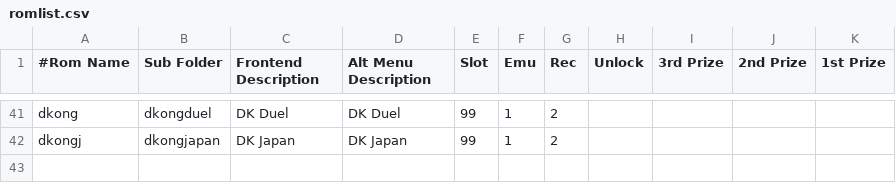
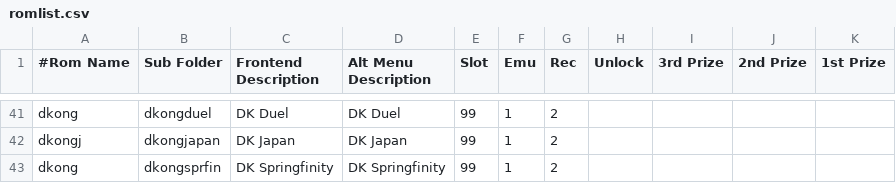
Before and after one commit to 10yard/dkafe, a CSV file: romlist.csv, drawn as a sheet; only a part is shown, gaps mark what is left out.

Commit message:
Add DK Springfinity hack by Paul Goes Update to Galakong v1.1 which has sound improvement

```diff
--- a/romlist.csv
+++ b/romlist.csv
@@ -42 +42,2 @@ dkong,dkongduel,DK Duel,DK Duel,99,1,2,,,,
 dkongj,dkongjapan,DK Japan,DK Japan,99,1,2,,,,
+dkong,dkongsprfin,DK Springfinity,DK Springfinity,99,1,2,,,,
```
Also changed, not shown: 7 other files.
